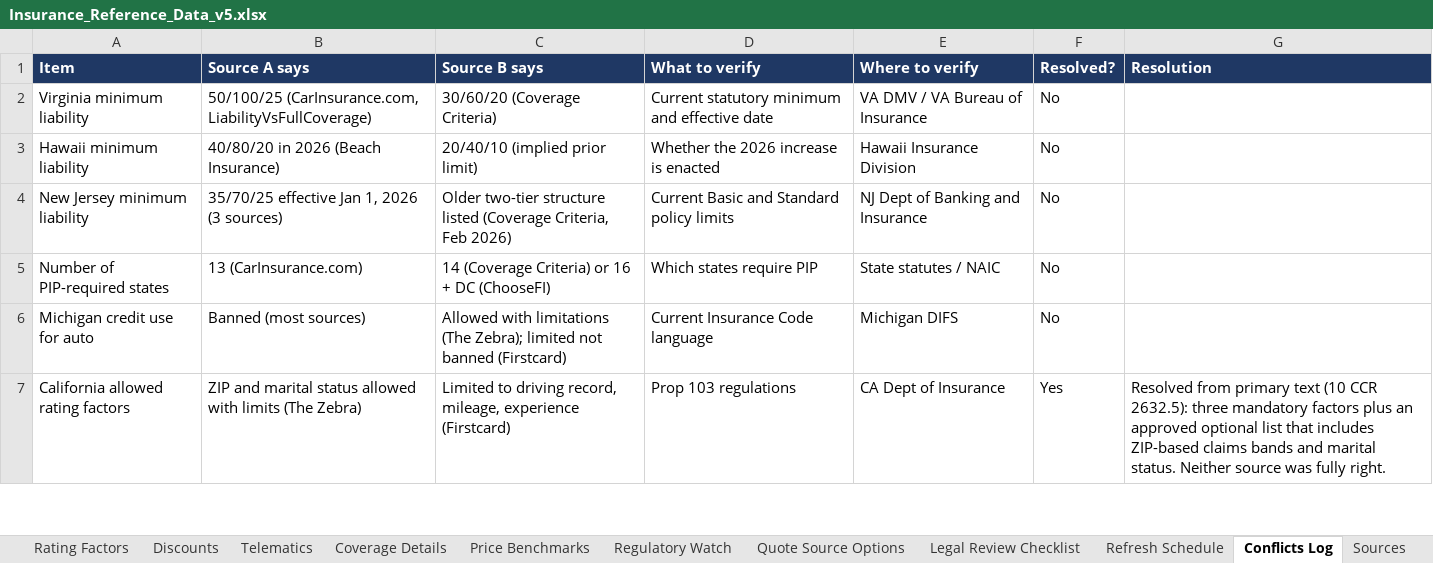
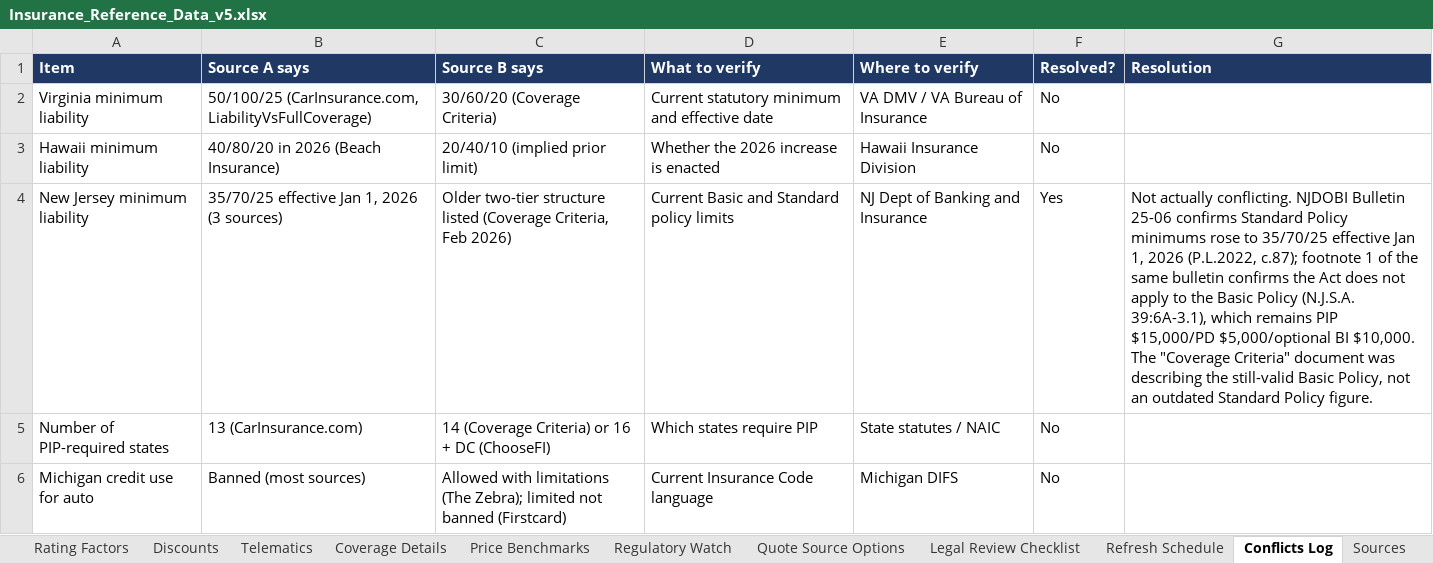
Before and after one commit to sriramshravanthi/insurance-site, an Excel workbook: DATA/Insurance_Reference_Data_v5.xlsx, sheet Conflicts Log, drawn as a sheet; only a part is shown; the shorter side is filled out with more unchanged rows; values as stored, in another font and other column widths than the file's, no borders; the diff names each change by its address in the sheet, - before the commit and + after, or states it on an @@ line.

```diff
--- a/DATA/Insurance_Reference_Data_v5.xlsx (sheet Conflicts Log)
+++ b/DATA/Insurance_Reference_Data_v5.xlsx (sheet Conflicts Log)
-F4 (Resolved?): No
+F4 (Resolved?): Yes
-G4 (Resolution): (empty)
+G4 (Resolution): Not actually conflicting. NJDOBI Bulletin 25-06 confirms Standard Policy minimums rose to 35/70/25 effective Jan 1, 2026 (P.L.2022, c.87); footnote 1 of the same bulletin confirms the Act does not apply to the Basic Policy (N.J.S.A. 39:6A-3.1), which remains PIP $15,000/PD $5,000/optional BI $10,000. The "Coverage Criteria" document was describing the still-valid Basic Policy, not an outdated Standard Policy figure.
```
Also changed, not shown: sheet README, sheet Sources, sheet State Min Limits, other sheet tabs, 3 other files.
